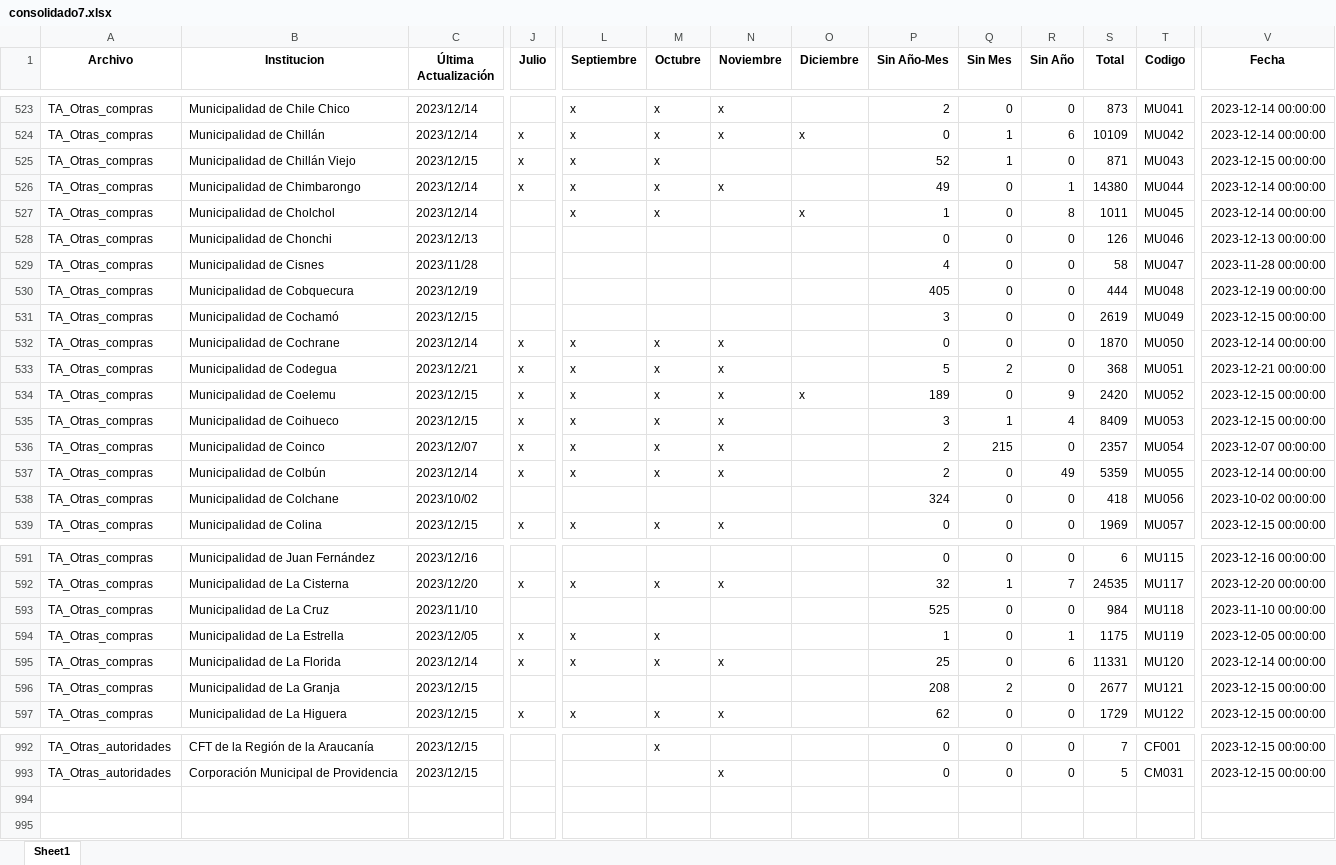
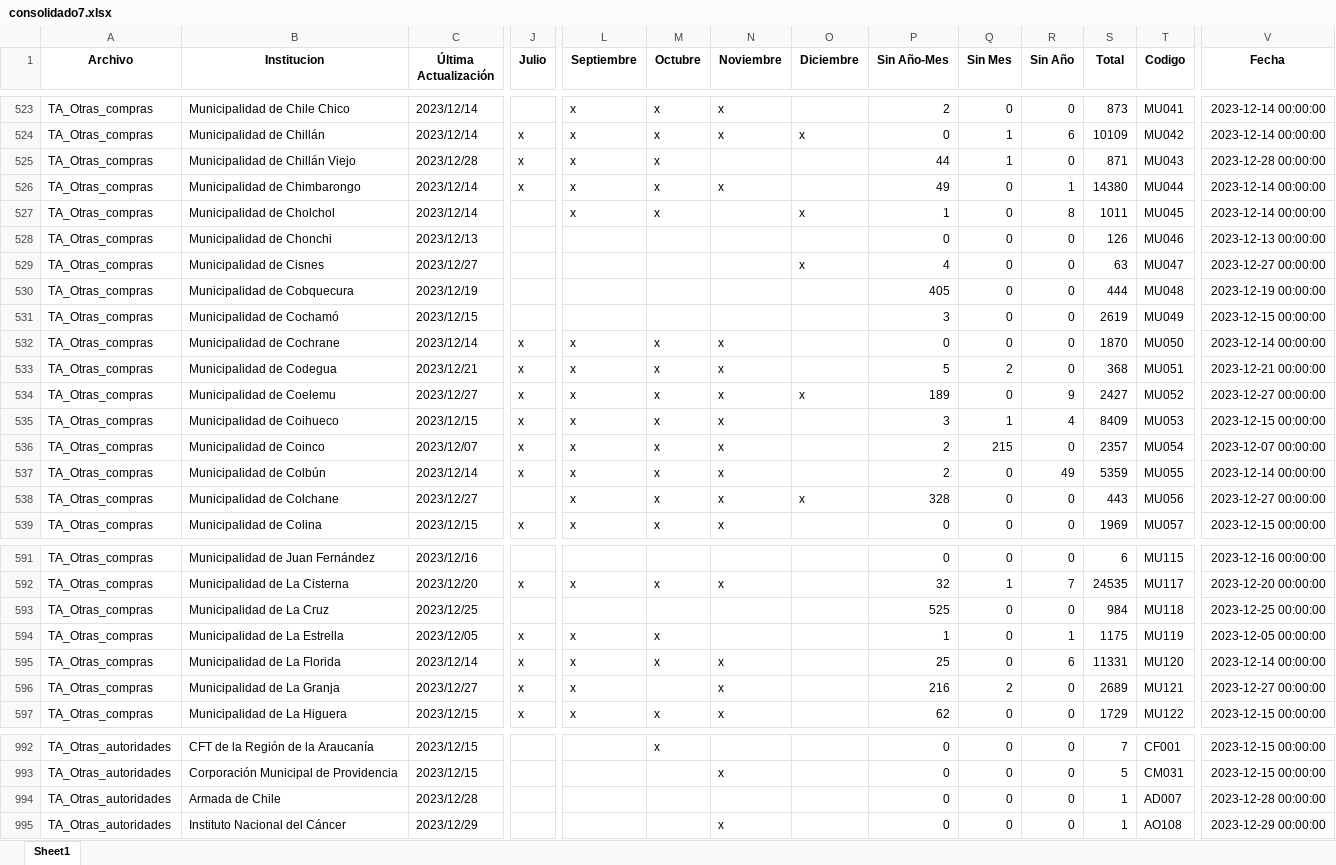
Before and after one commit to Sud-Austral/action_transparencia, an Excel workbook: consolidado7.xlsx, sheet Sheet1, drawn as a sheet; only a part is shown, gaps mark what is left out; values as stored, in another font and other column widths than the file's, no borders; rows hold the shown columns only; the diff covers the shown part only; the diff names each change by its address in the sheet, - before the commit and + after, or states it on an @@ line.

```diff
--- a/consolidado7.xlsx (sheet Sheet1)
+++ b/consolidado7.xlsx (sheet Sheet1)
-C525 (Última Actualización): 2023/12/15
+C525 (Última Actualización): 2023/12/28
-P525 (Sin Año-Mes): 52
+P525 (Sin Año-Mes): 44
-V525 (Fecha): 2023-12-15 00:00:00
+V525 (Fecha): 2023-12-28 00:00:00
-C529 (Última Actualización): 2023/11/28
+C529 (Última Actualización): 2023/12/27
-O529 (Diciembre): (empty)
+O529 (Diciembre): x
-S529 (Total): 58
+S529 (Total): 63
-V529 (Fecha): 2023-11-28 00:00:00
+V529 (Fecha): 2023-12-27 00:00:00
-C534 (Última Actualización): 2023/12/15
+C534 (Última Actualización): 2023/12/27
-S534 (Total): 2420
+S534 (Total): 2427
-V534 (Fecha): 2023-12-15 00:00:00
+V534 (Fecha): 2023-12-27 00:00:00
-C538 (Última Actualización): 2023/10/02
+C538 (Última Actualización): 2023/12/27
-L538 (Septiembre): (empty)
+L538 (Septiembre): x
-M538 (Octubre): (empty)
+M538 (Octubre): x
-N538 (Noviembre): (empty)
+N538 (Noviembre): x
-O538 (Diciembre): (empty)
+O538 (Diciembre): x
-P538 (Sin Año-Mes): 324
+P538 (Sin Año-Mes): 328
-S538 (Total): 418
+S538 (Total): 443
-V538 (Fecha): 2023-10-02 00:00:00
+V538 (Fecha): 2023-12-27 00:00:00
-C593 (Última Actualización): 2023/11/10
+C593 (Última Actualización): 2023/12/25
-V593 (Fecha): 2023-11-10 00:00:00
+V593 (Fecha): 2023-12-25 00:00:00
-C596 (Última Actualización): 2023/12/15
+C596 (Última Actualización): 2023/12/27
-J596 (Julio): (empty)
+J596 (Julio): x
-L596 (Septiembre): (empty)
+L596 (Septiembre): x
-N596 (Noviembre): (empty)
+N596 (Noviembre): x
-P596 (Sin Año-Mes): 208
+P596 (Sin Año-Mes): 216
-S596 (Total): 2677
+S596 (Total): 2689
-V596 (Fecha): 2023-12-15 00:00:00
+V596 (Fecha): 2023-12-27 00:00:00
+row 994: TA_Otras_autoridades | Armada de Chile | 2023/12/28 |  |  |  |  |  | 0 | 0 | 0 | 1 | AD007 | 2023-12-28 00:00:00
+row 995: TA_Otras_autoridades | Instituto Nacional del Cáncer | 2023/12/29 |  |  |  | x |  | 0 | 0 | 0 | 1 | AO108 | 2023-12-29 00:00:00
```
Also changed, not shown: 185 edited cells elsewhere in this sheet.
